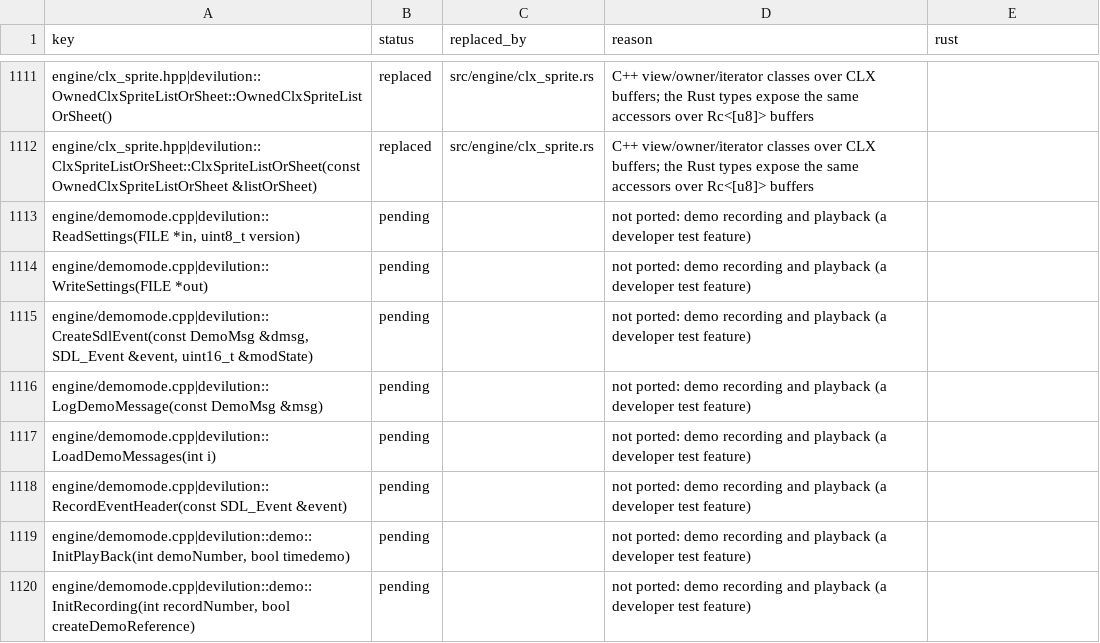
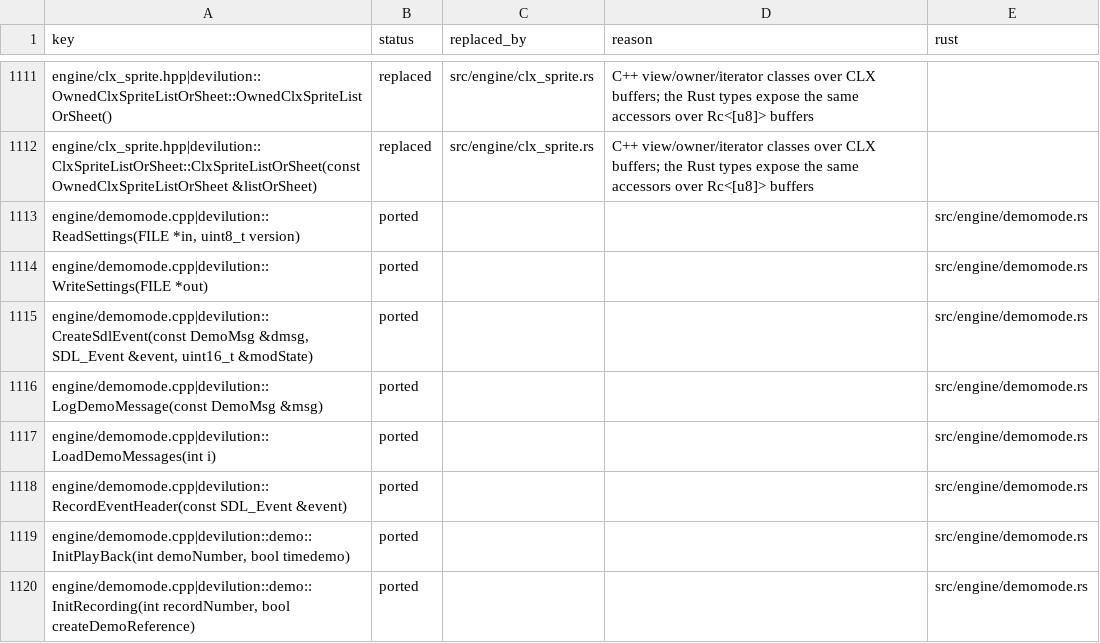
Before and after one commit to ITSTDMCC/Diablo-1-Revibed, a CSV file: port/manifest.csv, drawn as a sheet; only a part is shown, gaps mark what is left out; the diff covers the shown part only.

```diff
--- a/port/manifest.csv
+++ b/port/manifest.csv
@@ -1112,9 +1112,9 @@ engine/clx_sprite.hpp|devilution::OwnedClxSpriteListOrSheet::OwnedClxSpriteListO
 engine/clx_sprite.hpp|devilution::ClxSpriteListOrSheet::ClxSpriteListOrSheet(const OwnedClxSpriteListOrSheet &listOrSheet),replaced,src/engine/clx_sprite.rs,C++ view/owner/iterator classes over CLX buffers; the Rust types expose the same accessors over Rc<[u8]> buffers,
-"engine/demomode.cpp|devilution::ReadSettings(FILE *in, uint8_t version)",pending,,not ported: demo recording and playback (a developer test feature),
-engine/demomode.cpp|devilution::WriteSettings(FILE *out),pending,,not ported: demo recording and playback (a developer test feature),
-"engine/demomode.cpp|devilution::CreateSdlEvent(const DemoMsg &dmsg, SDL_Event &event, uint16_t &modState)",pending,,not ported: demo recording and playback (a developer test feature),
-engine/demomode.cpp|devilution::LogDemoMessage(const DemoMsg &msg),pending,,not ported: demo recording and playback (a developer test feature),
-engine/demomode.cpp|devilution::LoadDemoMessages(int i),pending,,not ported: demo recording and playback (a developer test feature),
-engine/demomode.cpp|devilution::RecordEventHeader(const SDL_Event &event),pending,,not ported: demo recording and playback (a developer test feature),
-"engine/demomode.cpp|devilution::demo::InitPlayBack(int demoNumber, bool timedemo)",pending,,not ported: demo recording and playback (a developer test feature),
-"engine/demomode.cpp|devilution::demo::InitRecording(int recordNumber, bool createDemoReference)",pending,,not ported: demo recording and playback (a developer test feature),
+"engine/demomode.cpp|devilution::ReadSettings(FILE *in, uint8_t version)",ported,,,src/engine/demomode.rs
+engine/demomode.cpp|devilution::WriteSettings(FILE *out),ported,,,src/engine/demomode.rs
+"engine/demomode.cpp|devilution::CreateSdlEvent(const DemoMsg &dmsg, SDL_Event &event, uint16_t &modState)",ported,,,src/engine/demomode.rs
+engine/demomode.cpp|devilution::LogDemoMessage(const DemoMsg &msg),ported,,,src/engine/demomode.rs
+engine/demomode.cpp|devilution::LoadDemoMessages(int i),ported,,,src/engine/demomode.rs
+engine/demomode.cpp|devilution::RecordEventHeader(const SDL_Event &event),ported,,,src/engine/demomode.rs
+"engine/demomode.cpp|devilution::demo::InitPlayBack(int demoNumber, bool timedemo)",ported,,,src/engine/demomode.rs
+"engine/demomode.cpp|devilution::demo::InitRecording(int recordNumber, bool createDemoReference)",ported,,,src/engine/demomode.rs
```
Also changed, not shown: 33 edited cells elsewhere in this file, 8 other files.
